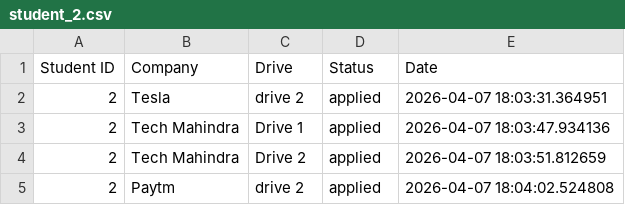
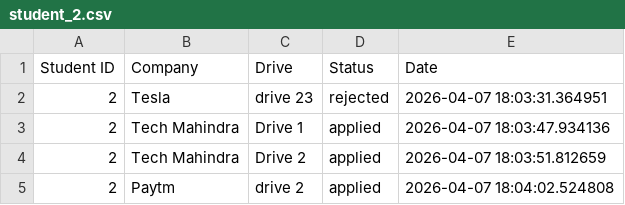
Before and after one commit to HariPratap-sources/mad2--jobfinder, a CSV file: backend/exports/student_2.csv, drawn as a sheet.

```diff
--- a/backend/exports/student_2.csv
+++ b/backend/exports/student_2.csv
@@ -1,3 +1,3 @@
 Student ID,Company,Drive,Status,Date
-2,Tesla,drive 2,applied,2026-04-07 18:03:31.364951
+2,Tesla,drive 23,rejected,2026-04-07 18:03:31.364951
 2,Tech Mahindra,Drive 1,applied,2026-04-07 18:03:47.934136
```
Also changed, not shown: 26 other files.
